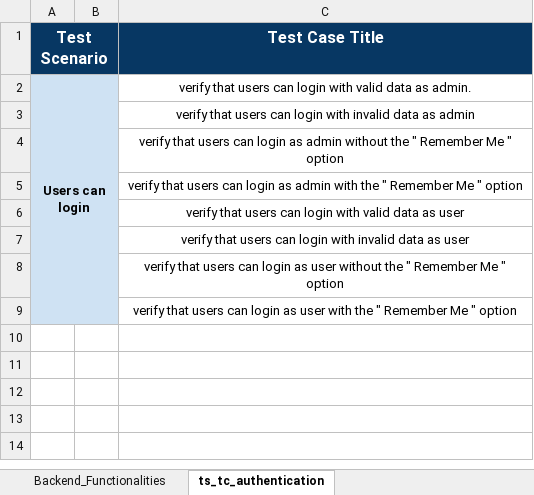
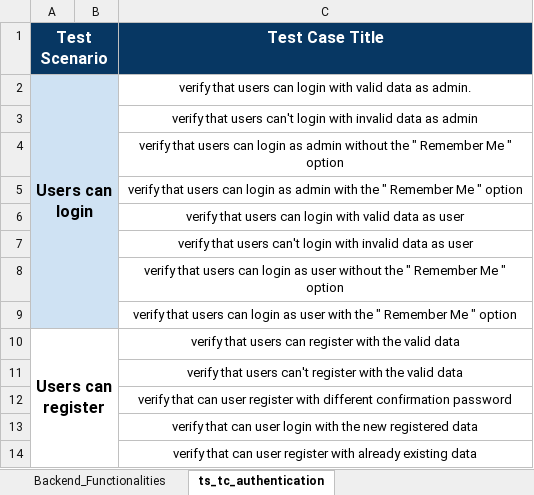
Before and after one commit to tariqul-islam1999/Project_QuizWhizAI, an Excel workbook: QuizWhizAI.xlsx, sheet ts_tc_authentication, drawn as a sheet; values as stored, in another font and other column widths than the file's, no borders; the diff names each change by its address in the sheet, - before the commit and + after, or states it on an @@ line.

Commit message:
update

```diff
--- a/QuizWhizAI.xlsx (sheet ts_tc_authentication)
+++ b/QuizWhizAI.xlsx (sheet ts_tc_authentication)
@@ A2 text size: larger @@
-C3 (Test Case Title): …that users can login with…
+C3 (Test Case Title): …that users can't login with…
-C7 (Test Case Title): …that users can login with…
+C7 (Test Case Title): …that users can't login with…
+row 10: Users can register |  | verify that users can register with the valid data
+row 11:  |  | verify that users can't register with the valid data
+row 12:  |  | verify that can user register with different confirmation password
+row 13:  |  | verify that can user login with the new registered data
+row 14:  |  | verify that can user register with already existing data
```
